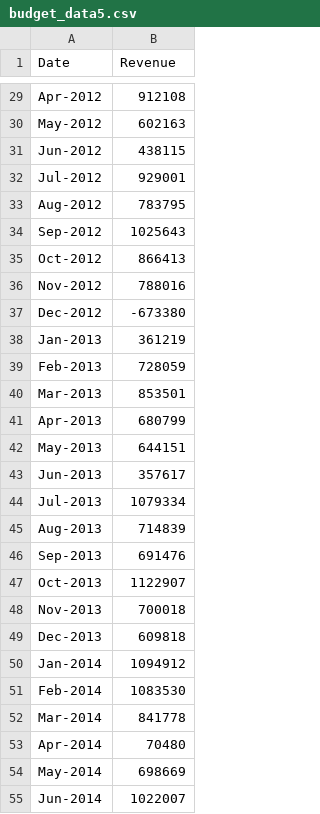
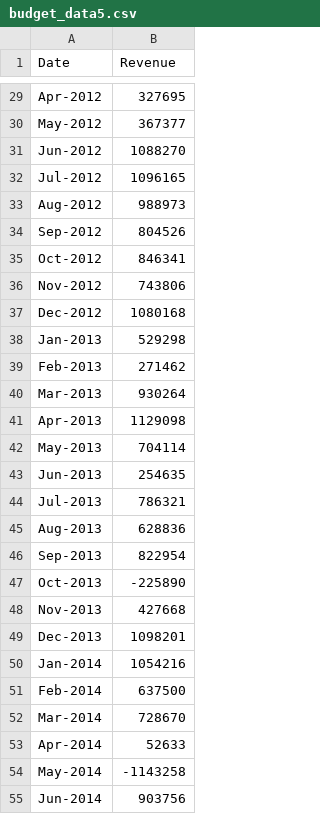
Before and after one commit to bjaikaran/Python-Challenge, a CSV file: PyBank/budget_data5.csv, drawn as a sheet; only a part is shown, gaps mark what is left out; the diff covers the shown part only; the diff names each change by its address in the sheet, - before the commit and + after, or states it on an @@ line.

```diff
--- a/PyBank/budget_data5.csv
+++ b/PyBank/budget_data5.csv
-B29 (Revenue): 912108
+B29 (Revenue): 327695
-B30 (Revenue): 602163
+B30 (Revenue): 367377
-B31 (Revenue): 438115
+B31 (Revenue): 1088270
-B32 (Revenue): 929001
+B32 (Revenue): 1096165
-B33 (Revenue): 783795
+B33 (Revenue): 988973
-B34 (Revenue): 1025643
+B34 (Revenue): 804526
-B35 (Revenue): 866413
+B35 (Revenue): 846341
-B36 (Revenue): 788016
+B36 (Revenue): 743806
-B37 (Revenue): -673380
+B37 (Revenue): 1080168
-B38 (Revenue): 361219
+B38 (Revenue): 529298
-B39 (Revenue): 728059
+B39 (Revenue): 271462
-B40 (Revenue): 853501
+B40 (Revenue): 930264
-B41 (Revenue): 680799
+B41 (Revenue): 1129098
-B42 (Revenue): 644151
+B42 (Revenue): 704114
-B43 (Revenue): 357617
+B43 (Revenue): 254635
-B44 (Revenue): 1079334
+B44 (Revenue): 786321
-B45 (Revenue): 714839
+B45 (Revenue): 628836
-B46 (Revenue): 691476
+B46 (Revenue): 822954
-B47 (Revenue): 1122907
+B47 (Revenue): -225890
-B48 (Revenue): 700018
+B48 (Revenue): 427668
-B49 (Revenue): 609818
+B49 (Revenue): 1098201
-B50 (Revenue): 1094912
+B50 (Revenue): 1054216
-B51 (Revenue): 1083530
+B51 (Revenue): 637500
-B52 (Revenue): 841778
+B52 (Revenue): 728670
-B53 (Revenue): 70480
+B53 (Revenue): 52633
-B54 (Revenue): 698669
+B54 (Revenue): -1143258
-B55 (Revenue): 1022007
+B55 (Revenue): 903756
```
Also changed, not shown: 59 edited cells elsewhere in this file.
